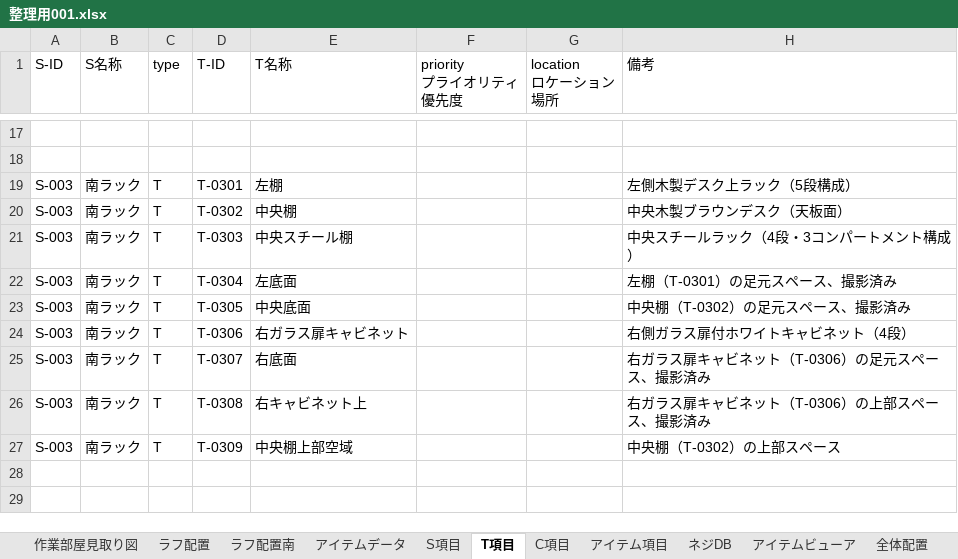
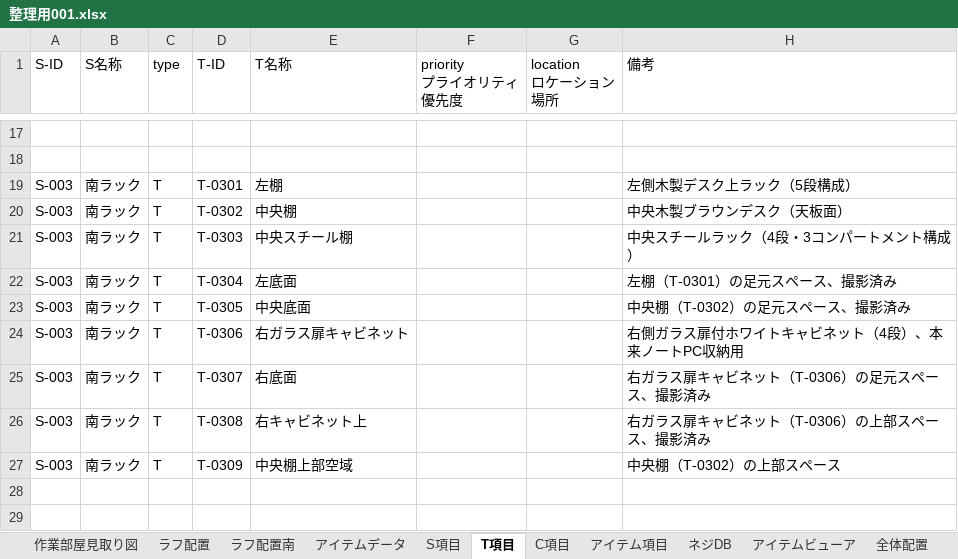
Before and after one commit to pureko2000/washitsu-db, an Excel workbook: 整理用001.xlsx, sheet T項目, drawn as a sheet; only a part is shown, gaps mark what is left out; values as stored, in another font and other column widths than the file's, no borders; the diff names each change by its address in the sheet, - before the commit and + after, or states it on an @@ line.

```diff
--- a/整理用001.xlsx (sheet T項目)
+++ b/整理用001.xlsx (sheet T項目)
-H24 (備考): 右側ガラス扉付ホワイトキャビネット（4段）
+H24 (備考): 右側ガラス扉付ホワイトキャビネット（4段）、本来ノートPC収納用
```
Also changed, not shown: sheet C項目, 1 other file.
